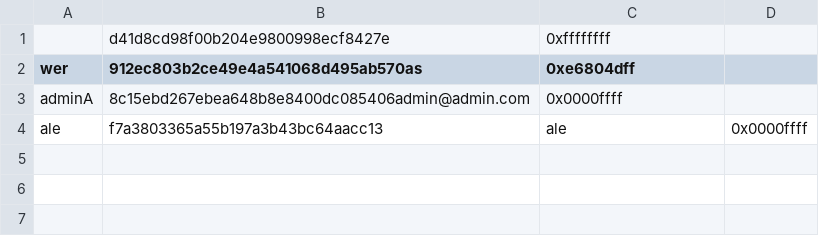
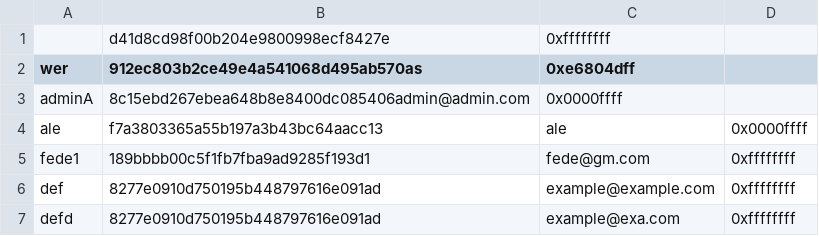
Before and after one commit to Fede046/Codelympics_, a CSV file: data.csv, drawn as a sheet; the diff names each change by its address in the sheet, - before the commit and + after, or states it on an @@ line.

```diff
--- a/data.csv
+++ b/data.csv
+row 5: fede1 | 189bbbb00c5f1fb7fba9ad9285f193d1 | fede@gm.com | 0xffffffff
+row 6: def | 8277e0910d750195b448797616e091ad | example@example.com | 0xffffffff
+row 7: defd | 8277e0910d750195b448797616e091ad | example@exa.com | 0xffffffff
```
Also changed, not shown: 3 other files.
